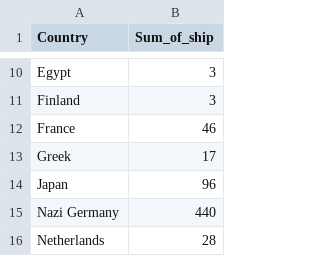
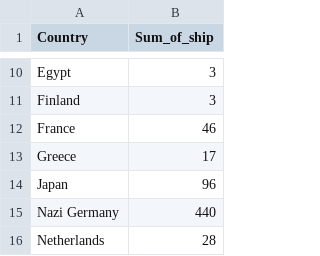
Before and after one commit to cklawac/comp4462, a CSV file: sum_of_ships.csv, drawn as a sheet; only a part is shown, gaps mark what is left out.

Commit message:
Update sum_of_ships.csv

```diff
--- a/sum_of_ships.csv
+++ b/sum_of_ships.csv
@@ -12,3 +12,3 @@ Finland,	3
 France,	46
-Greek,	17
+Greece,	17
 Japan,	96
```
